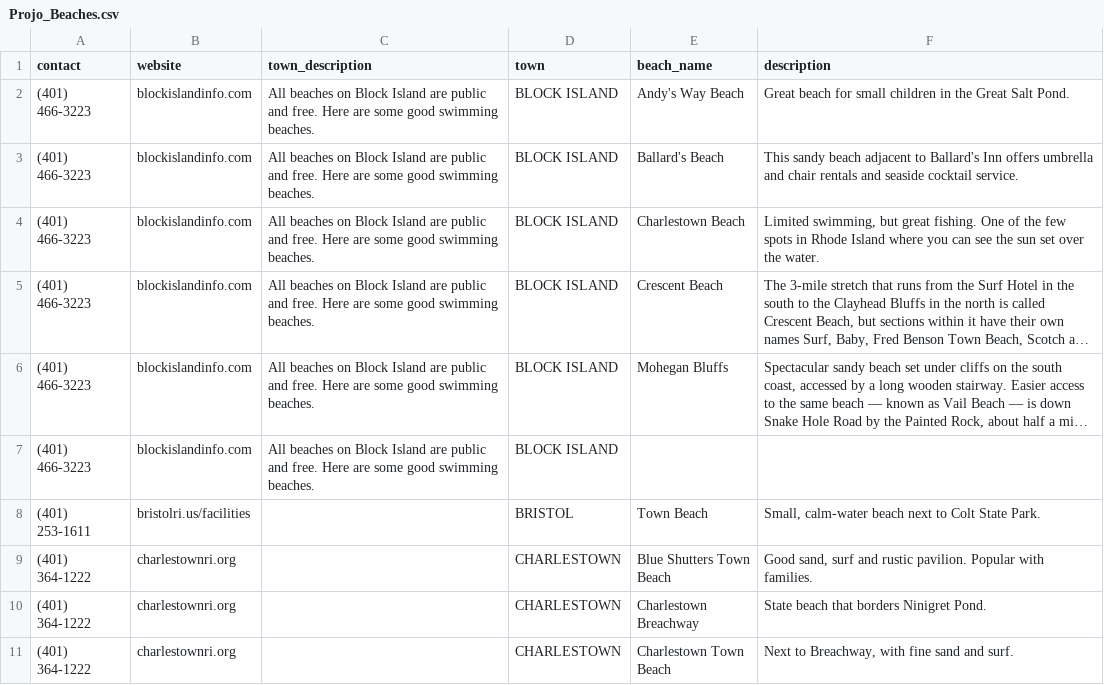
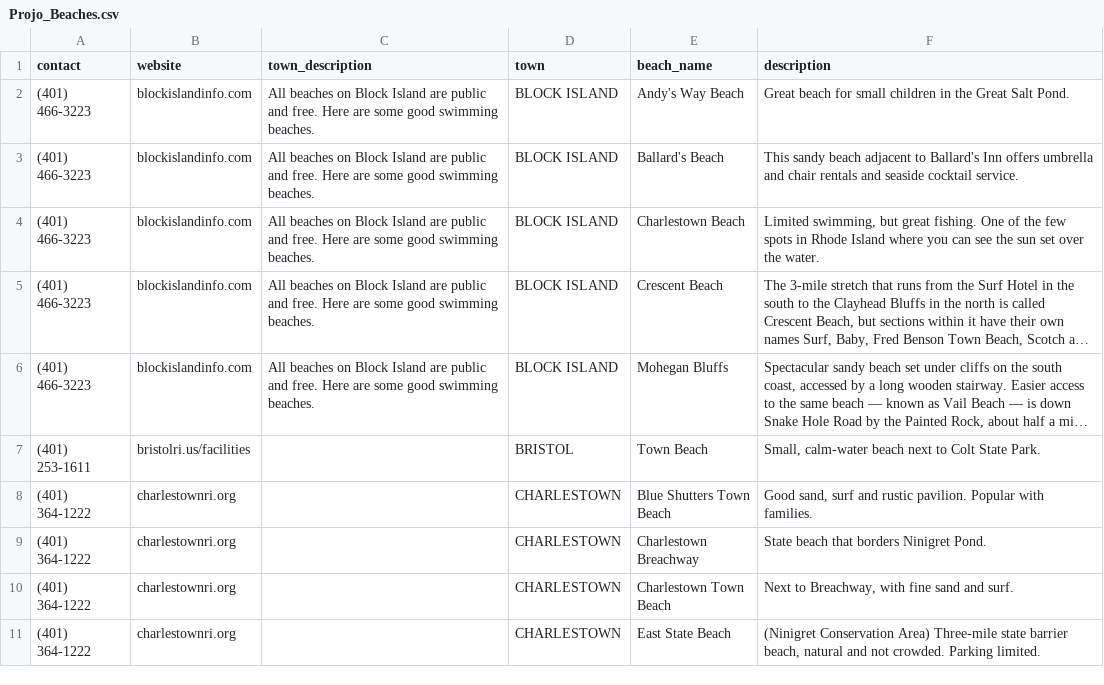
Before and after one commit to 401ode/RI-Parks_Beaches_Trails_Paths, a CSV file: State Comprehensive Outdoor Recreation Plan Inventory of Facilities/Projo_Beaches.csv (was Projo_Beaches.csv), drawn as a sheet; only a part is shown; the shorter side is filled out with more unchanged rows; long unchanged cells end in …; the diff names each change by its address in the sheet, - before the commit and + after, or states it on an @@ line.

```diff
--- a/Projo_Beaches.csv
+++ b/State Comprehensive Outdoor Recreation Plan Inventory of Facilities/Projo_Beaches.csv
-row 7: (401) 466-3223 | blockislandinfo.com | All beaches on Block Island are public and free. Here are some good swimming beaches. | BLOCK ISLAND
```
Also changed, not shown: 32 other files.
